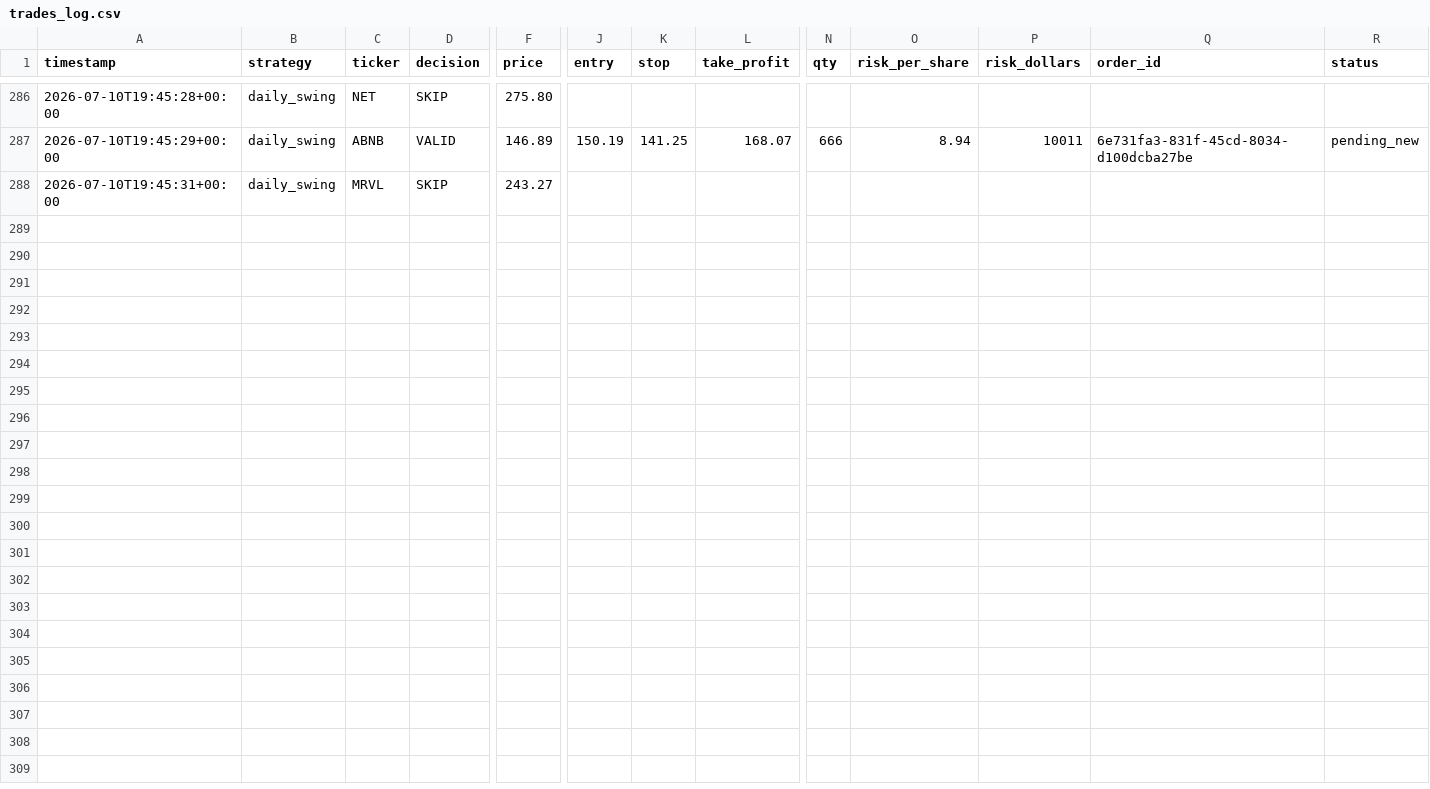
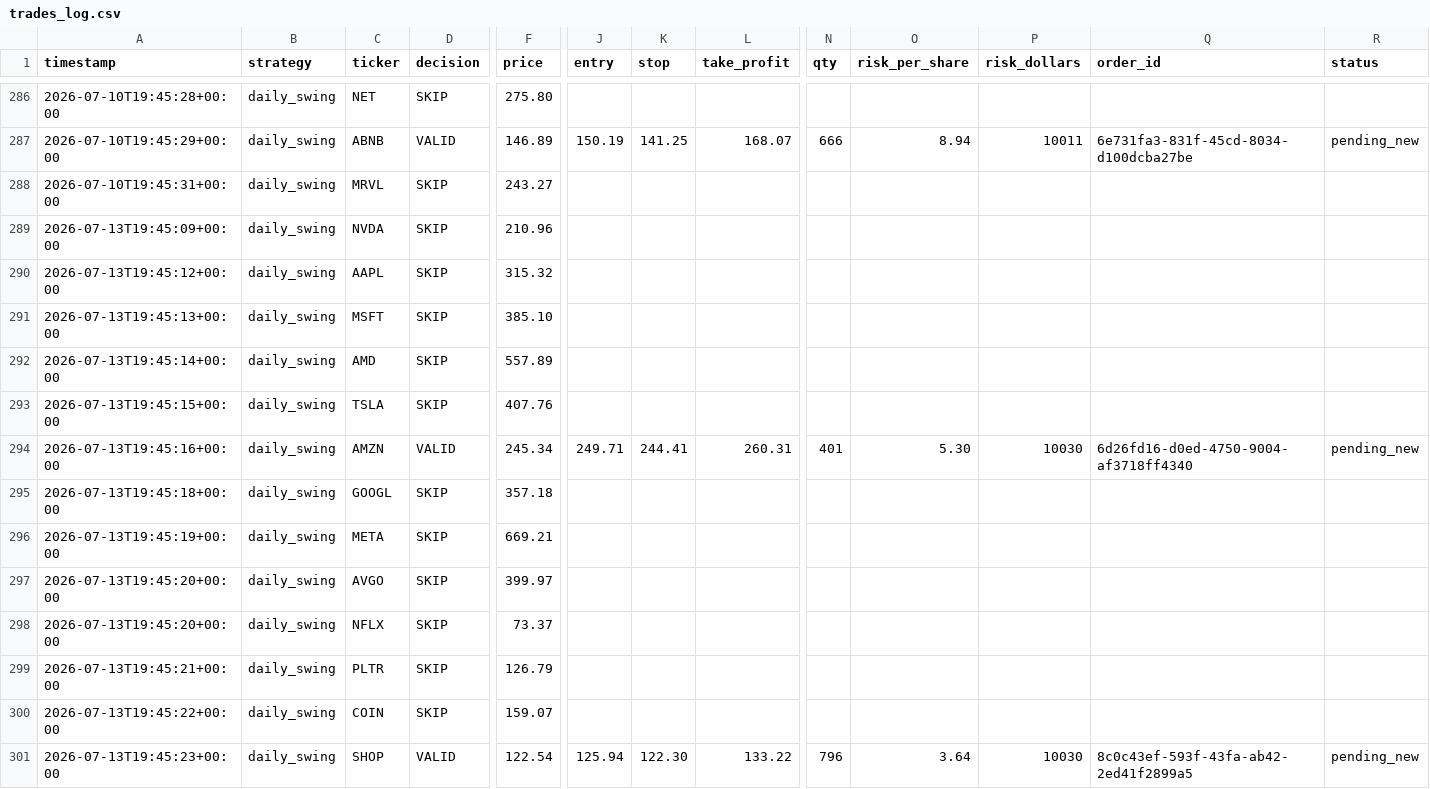
Before and after one commit to tejas2006-source/RomyBot, a CSV file: trades_log.csv, drawn as a sheet; only a part is shown, gaps mark what is left out; rows hold the shown columns only; the diff covers the shown part only; the diff names each change by its address in the sheet, - before the commit and + after, or states it on an @@ line.

Commit message:
Log: daily screener run

```diff
--- a/trades_log.csv
+++ b/trades_log.csv
+row 289: 2026-07-13T19:45:09+00:00 | daily_swing | NVDA | SKIP | 210.96
+row 290: 2026-07-13T19:45:12+00:00 | daily_swing | AAPL | SKIP | 315.32
+row 291: 2026-07-13T19:45:13+00:00 | daily_swing | MSFT | SKIP | 385.10
+row 292: 2026-07-13T19:45:14+00:00 | daily_swing | AMD | SKIP | 557.89
+row 293: 2026-07-13T19:45:15+00:00 | daily_swing | TSLA | SKIP | 407.76
+row 294: 2026-07-13T19:45:16+00:00 | daily_swing | AMZN | VALID | 245.34 | 249.71 | 244.41 | 260.31 | 401 | 5.30 | 10030 | 6d26fd16-d0ed-4750-9004-af3718ff4340 | pending_new
+row 295: 2026-07-13T19:45:18+00:00 | daily_swing | GOOGL | SKIP | 357.18
+row 296: 2026-07-13T19:45:19+00:00 | daily_swing | META | SKIP | 669.21
+row 297: 2026-07-13T19:45:20+00:00 | daily_swing | AVGO | SKIP | 399.97
+row 298: 2026-07-13T19:45:20+00:00 | daily_swing | NFLX | SKIP | 73.37
+row 299: 2026-07-13T19:45:21+00:00 | daily_swing | PLTR | SKIP | 126.79
+row 300: 2026-07-13T19:45:22+00:00 | daily_swing | COIN | SKIP | 159.07
+row 301: 2026-07-13T19:45:23+00:00 | daily_swing | SHOP | VALID | 122.54 | 125.94 | 122.30 | 133.22 | 796 | 3.64 | 10030 | 8c0c43ef-593f-43fa-ab42-2ed41f2899a5 | pending_new
```
Also changed, not shown: 12 added rows elsewhere in this file.
